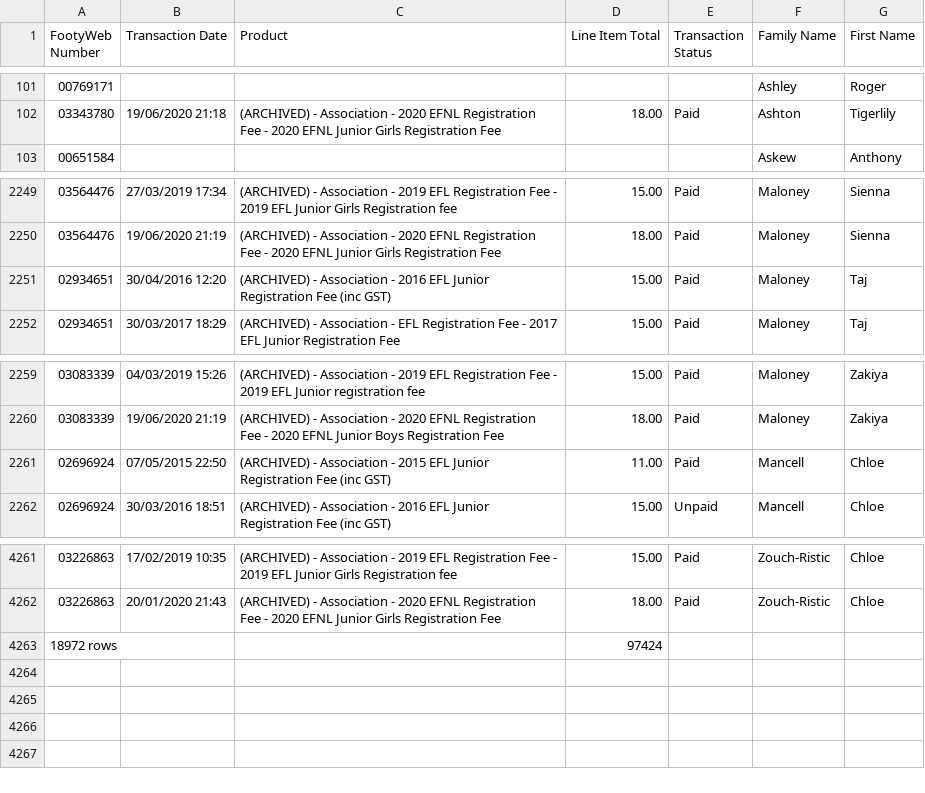
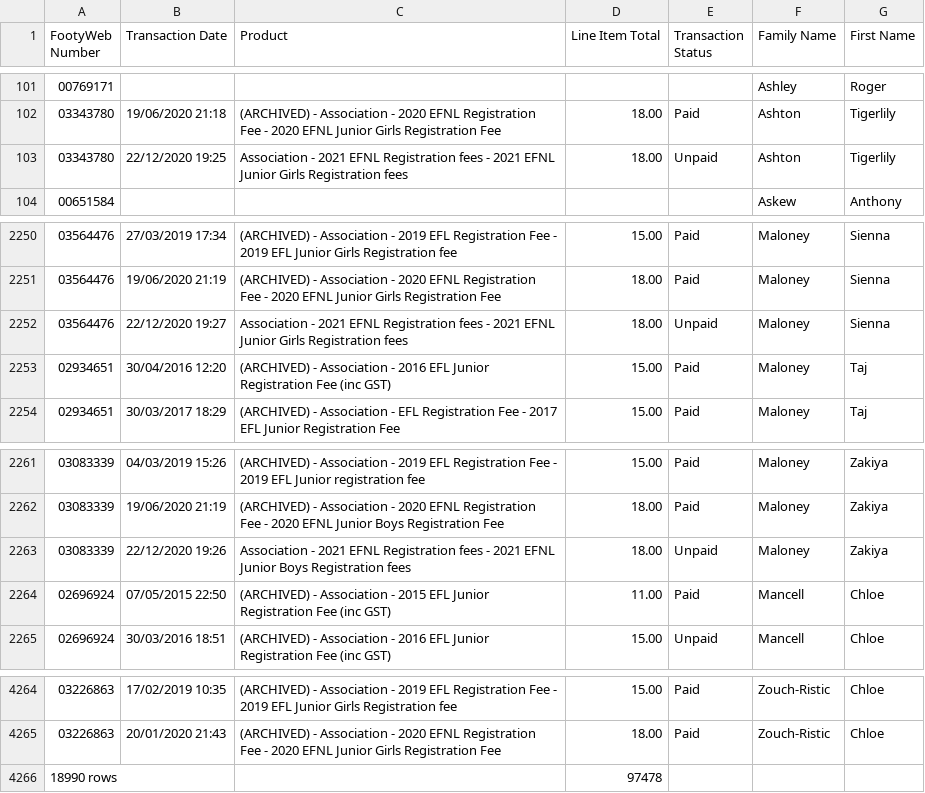
Before and after one commit to andrewcrobertson/bjfc, a CSV file: data.raw/all-transactions.csv, drawn as a sheet; only a part is shown, gaps mark what is left out; removed rows and columns are numbered as before the commit, all else as after; the diff names each change by its address in the sheet, - before the commit and + after, or states it on an @@ line.

```diff
--- a/data.raw/all-transactions.csv
+++ b/data.raw/all-transactions.csv
+row 103: 03343780 | 22/12/2020 19:25 | Association - 2021 EFNL Registration fees - 2021 EFNL Junior Girls Registration fees | 18.00 | Unpaid | Ashton | Tigerlily
+row 2252: 03564476 | 22/12/2020 19:27 | Association - 2021 EFNL Registration fees - 2021 EFNL Junior Girls Registration fees | 18.00 | Unpaid | Maloney | Sienna
+row 2263: 03083339 | 22/12/2020 19:26 | Association - 2021 EFNL Registration fees - 2021 EFNL Junior Boys Registration fees | 18.00 | Unpaid | Maloney | Zakiya
-row 4263: 18972 rows |  |  | 97424
+row 4266: 18990 rows |  |  | 97478
```
Also changed, not shown: 17 other files.
